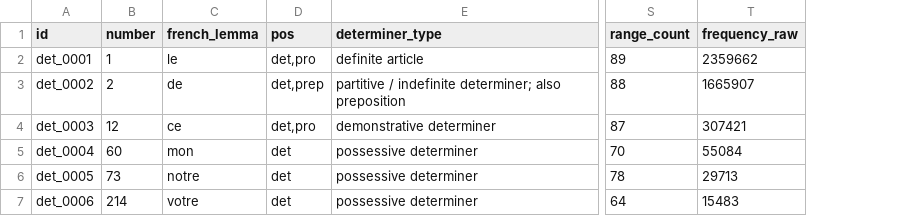
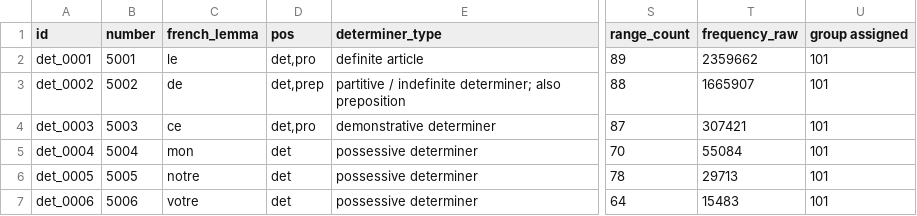
Before and after one commit to GroovyGG/motifly, a CSV file: ios/Motifly/SeedData/seed_determiners.csv, drawn as a sheet; only a part is shown, gaps mark what is left out; the diff names each change by its address in the sheet, - before the commit and + after, or states it on an @@ line.

```diff
--- a/ios/Motifly/SeedData/seed_determiners.csv
+++ b/ios/Motifly/SeedData/seed_determiners.csv
+column U (group assigned), rows 2-7: all 101
-B2 (number): 1
+B2 (number): 5001
-B3 (number): 2
+B3 (number): 5002
-B4 (number): 12
+B4 (number): 5003
-B5 (number): 60
+B5 (number): 5004
-B6 (number): 73
+B6 (number): 5005
-B7 (number): 214
+B7 (number): 5006
```
Also changed, not shown: ios/Motifly/SeedData/seed_adjectives.csv, ios/Motifly/SeedData/seed_adv.csv, 1 other file.
